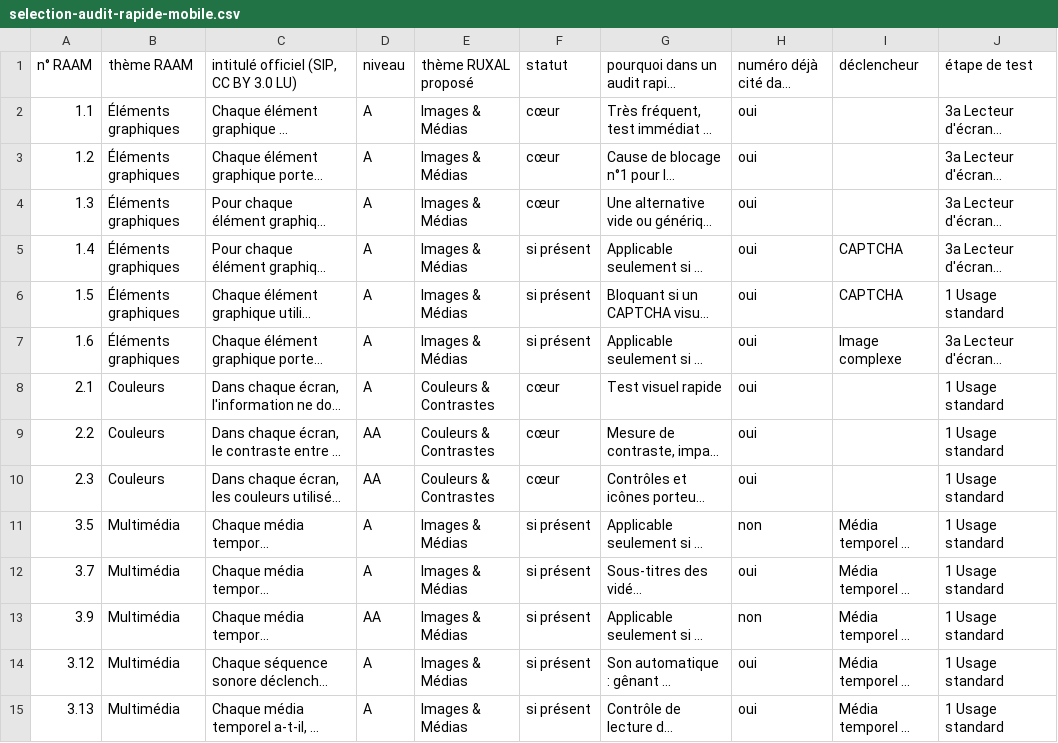
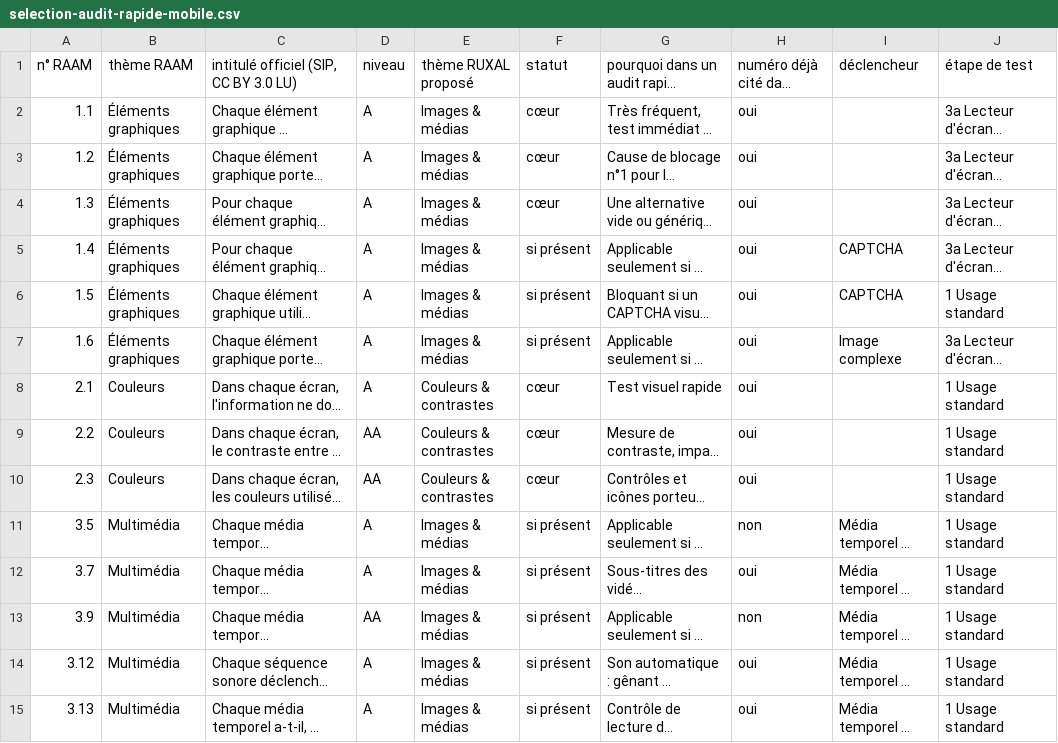
Before and after one commit to lijko/ruxal-a11y, a CSV file: docs/selection-audit-rapide-mobile.csv, drawn as a sheet; only a part is shown; long unchanged cells end in …; the diff covers the shown part only; the diff names each change by its address in the sheet, - before the commit and + after, or states it on an @@ line.

Commit message:
Thèmes RUXAL : casse unifiée (seule la première lettre en majuscule), descriptions revues

```diff
--- a/docs/selection-audit-rapide-mobile.csv
+++ b/docs/selection-audit-rapide-mobile.csv
-E2:E7 (thème RUXAL proposé): Images & Médias
+E2:E7 (thème RUXAL proposé): Images & médias
-E8:E10 (thème RUXAL proposé): Couleurs & Contrastes
+E8:E10 (thème RUXAL proposé): Couleurs & contrastes
-E11:E15 (thème RUXAL proposé): Images & Médias
+E11:E15 (thème RUXAL proposé): Images & médias
```
Also changed, not shown: 28 edited cells elsewhere in this file, docs/selection-audit-rapide-web.csv, 8 other files.
